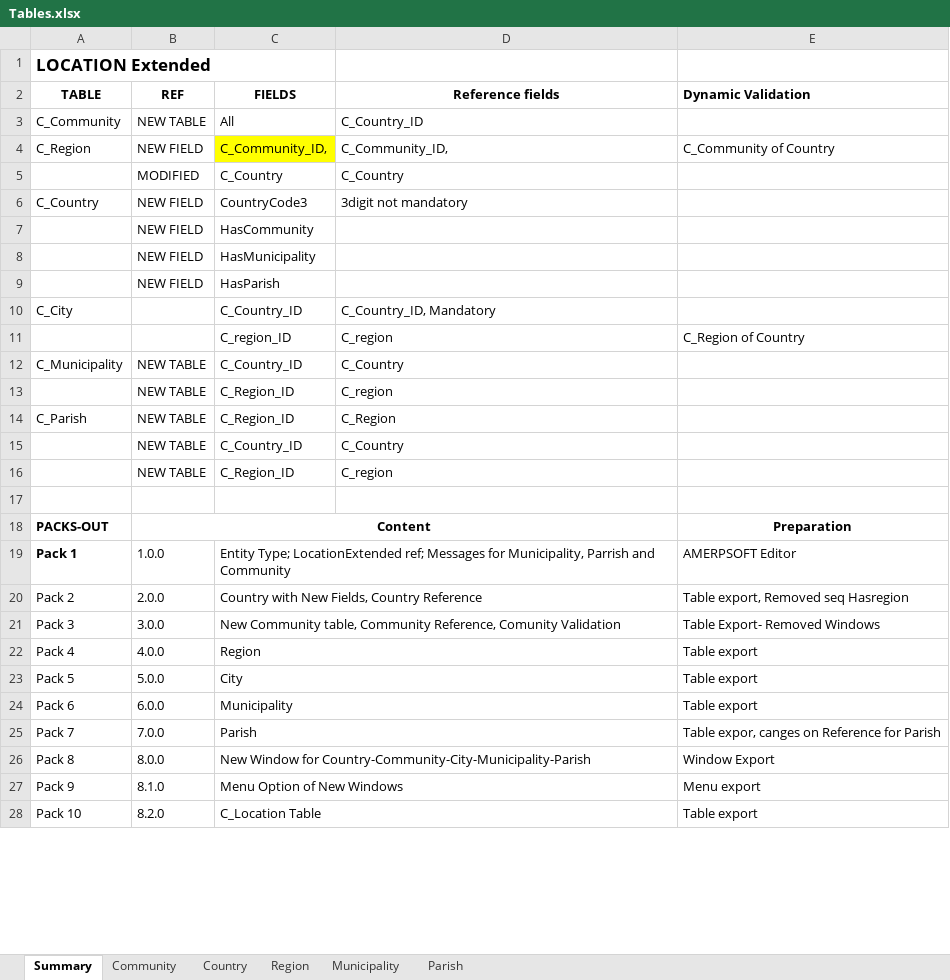
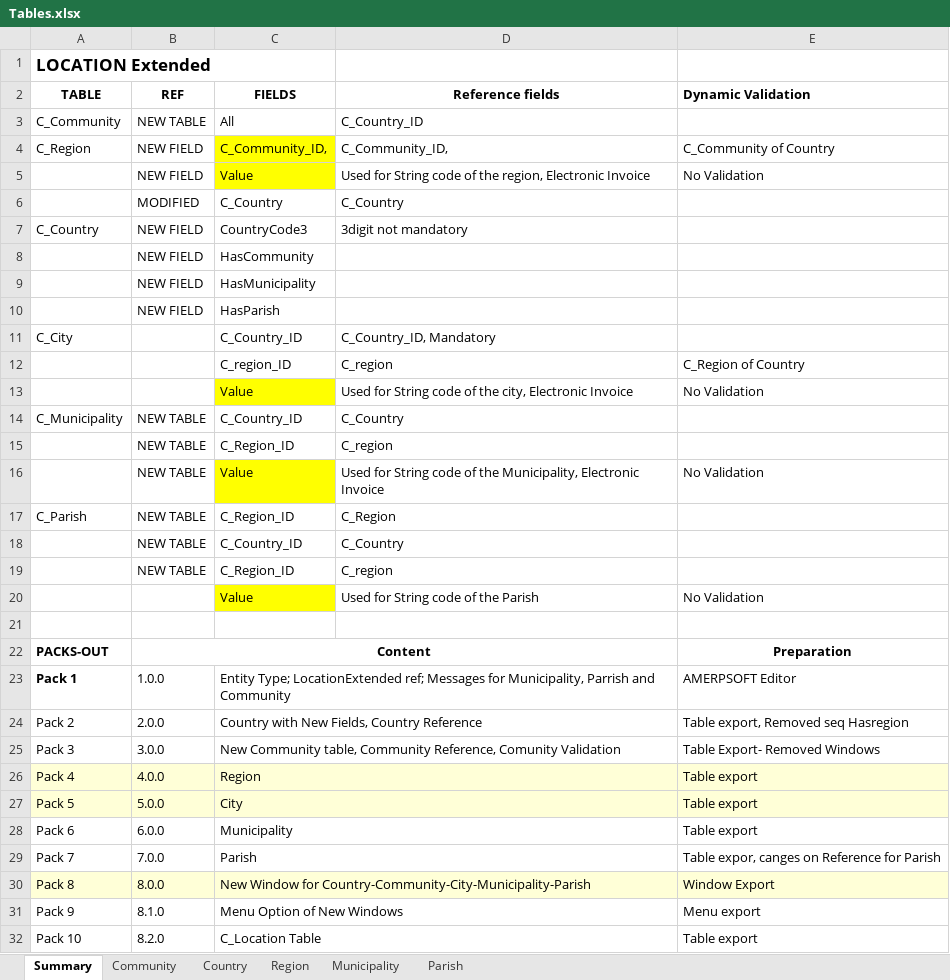
Before and after one commit to luisamesty/Amerpsoft-iDempiere-community, an Excel workbook: org.amerpsoft.com.idempiere.editors-com/documentation/Tables.xlsx, sheet Summary, drawn as a sheet; only a part is shown; values as stored, in another font and other column widths than the file's, no borders; addresses are those after the commit; the diff names each change by its address in the sheet, - before the commit and + after, or states it on an @@ line.

```diff
--- a/org.amerpsoft.com.idempiere.editors-com/documentation/Tables.xlsx (sheet Summary)
+++ b/org.amerpsoft.com.idempiere.editors-com/documentation/Tables.xlsx (sheet Summary)
+row 5:  | NEW FIELD | Value | Used for String code of the region, Electronic Invoice | No Validation
+row 13:  |  | Value | Used for String code of the city, Electronic Invoice | No Validation
+row 16:  | NEW TABLE | Value | Used for String code of the Municipality, Electronic Invoice | No Validation
+row 20:  |  | Value | Used for String code of the Parish | No Validation
-A26:E27 fill: none
+A26:E27 fill: #FFFFD7
-A30:E30 fill: none
+A30:E30 fill: #FFFFD7
```
Also changed, not shown: 13 other files.
